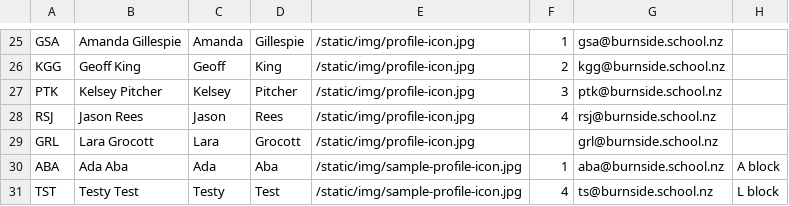
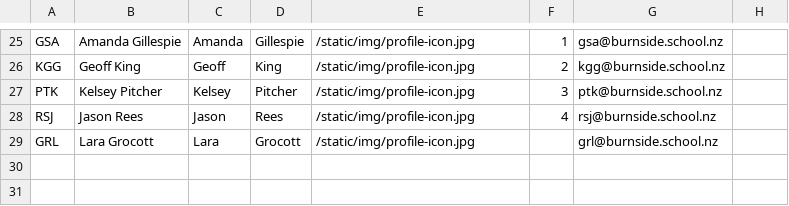
Before and after one commit to IsaacYao20036/DT_photoboard, a CSV file: app/photoboard.csv, drawn as a sheet; only a part is shown, gaps mark what is left out; the diff names each change by its address in the sheet, - before the commit and + after, or states it on an @@ line.

Commit message:
fixed db locking error when deleting original data

```diff
--- a/app/photoboard.csv
+++ b/app/photoboard.csv
-row 30: ABA | Ada Aba | Ada | Aba | /static/img/sample-profile-icon.jpg | 1 | aba@burnside.school.nz | A block
-row 31: TST | Testy Test | Testy | Test | /static/img/sample-profile-icon.jpg | 4 | ts@burnside.school.nz | L block
```
Also changed, not shown: 2 other files.
